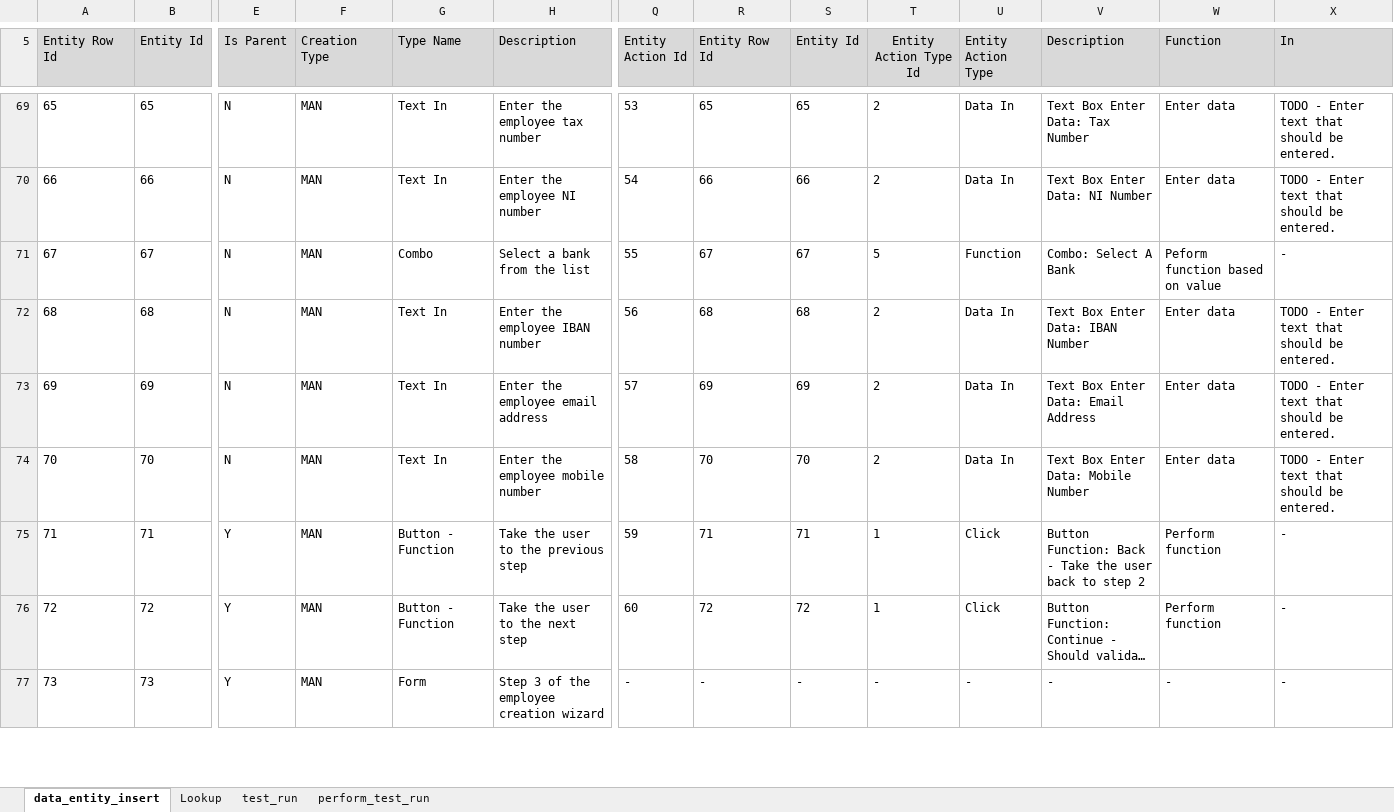
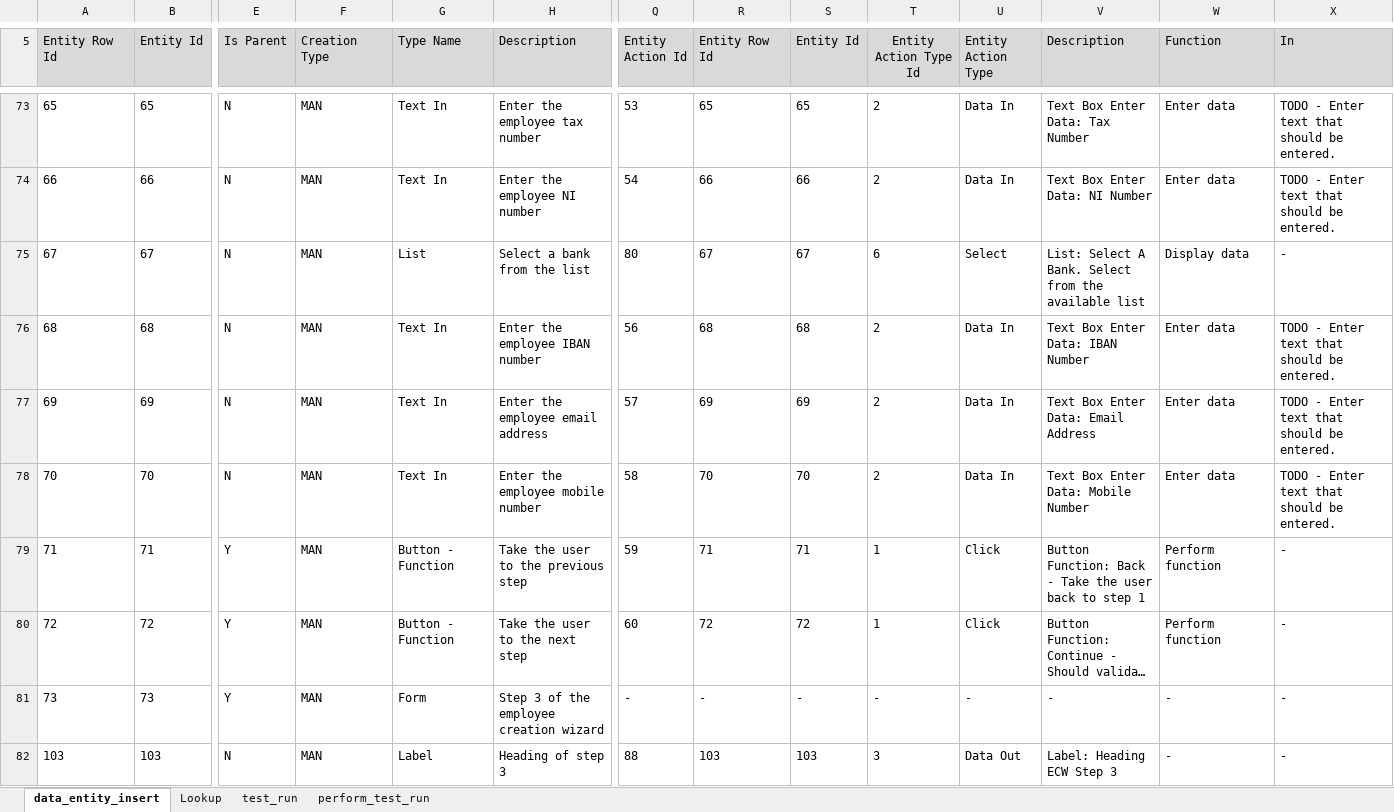
Before and after one commit to sebrown0/TB_Backup, an Excel workbook: TestBench_Backup.xlsm, sheet data_entity_insert, drawn as a sheet; only a part is shown, gaps mark what is left out; long unchanged cells end in …; values as stored, in another font and other column widths than the file's, no borders; charts and pictures not drawn; addresses are those after the commit; rows hold the shown columns only; the diff covers the shown part only; the diff names each change by its address in the sheet, - before the commit and + after, or states it on an @@ line.

Commit message:
Add select as entity action. Add entities upto 107

```diff
--- a/TestBench_Backup.xlsm (sheet data_entity_insert)
+++ b/TestBench_Backup.xlsm (sheet data_entity_insert)
-G75 (Type Name): Combo
+G75 (Type Name): List
-Q75 (Entity Action Id): 55
+Q75 (Entity Action Id): 80
-T75 (Entity Action Type Id): 5
+T75 (Entity Action Type Id): 6
-U75 (Entity Action Type): Function
+U75 (Entity Action Type): Select
-V75 (Description): Combo: Select A Bank
+V75 (Description): List: Select A Bank. Select from the available list
-W75 (Function): Peform function based on value
+W75 (Function): Display data
-V79 (Description): …to step 2
+V79 (Description): …to step 1
+row 82: 103 | 103 | N | MAN | Label | Heading of step 3 | 88 | 103 | 103 | 3 | Data Out | Label: Heading ECW Step 3 | - | -
```
Also changed, not shown: 15 added rows and 97 edited cells elsewhere in this sheet, sheet Lookup, charts or pictures, 3 other files.
